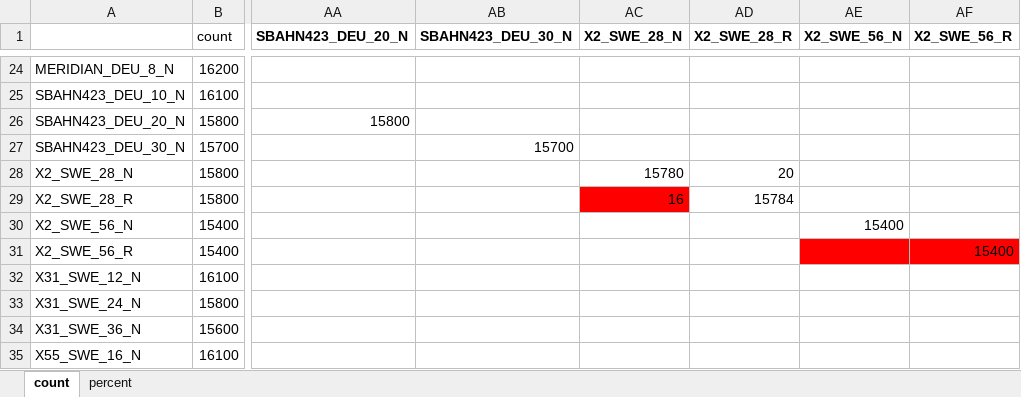
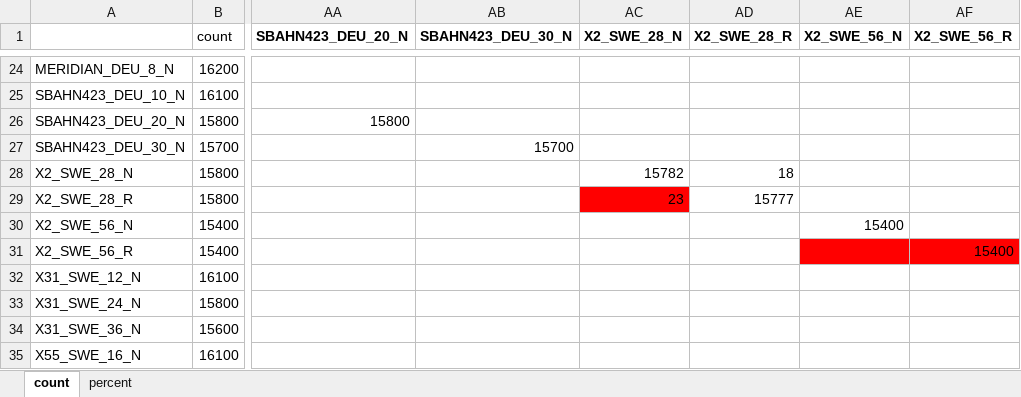
Before and after one commit to sorenhein/classifier, an Excel workbook: doc/Class2.xlsx, sheet count, drawn as a sheet; only a part is shown, gaps mark what is left out; values as stored, in another font and other column widths than the file's, no borders; the diff covers the shown part only; the diff names each change by its address in the sheet, - before the commit and + after, or states it on an @@ line.

```diff
--- a/doc/Class2.xlsx (sheet count)
+++ b/doc/Class2.xlsx (sheet count)
-AC28 (X2_SWE_28_N): 15780
+AC28 (X2_SWE_28_N): 15782
-AD28 (X2_SWE_28_R): 20
+AD28 (X2_SWE_28_R): 18
-AC29 (X2_SWE_28_N): 16
+AC29 (X2_SWE_28_N): 23
-AD29 (X2_SWE_28_R): 15784
+AD29 (X2_SWE_28_R): 15777
```
Also changed, not shown: 31 edited cells elsewhere in this sheet, sheet percent, 3 other files.
